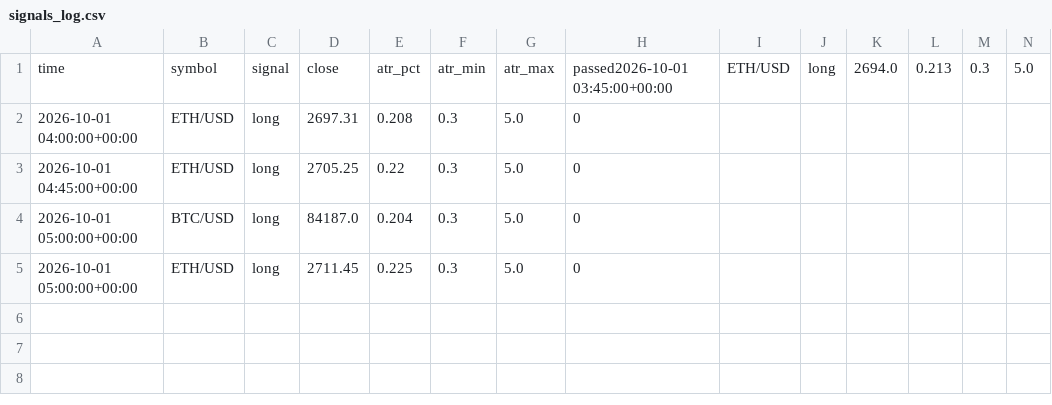
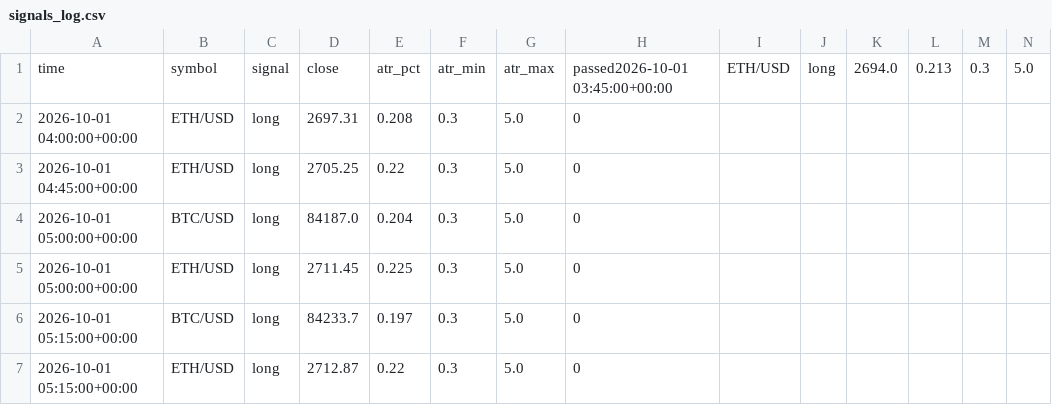
Before and after one commit to jrirliverpool-ctrl/futures-bot, a CSV file: signals_log.csv, drawn as a sheet; only a part is shown; rows hold the shown columns only; the diff names each change by its address in the sheet, - before the commit and + after, or states it on an @@ line.

```diff
--- a/signals_log.csv
+++ b/signals_log.csv
+row 6: 2026-10-01 05:15:00+00:00 | BTC/USD | long | 84233.7 | 0.197 | 0.3 | 5.0 | 0
+row 7: 2026-10-01 05:15:00+00:00 | ETH/USD | long | 2712.87 | 0.22 | 0.3 | 5.0 | 0
```
Also changed, not shown: 1 other file.
